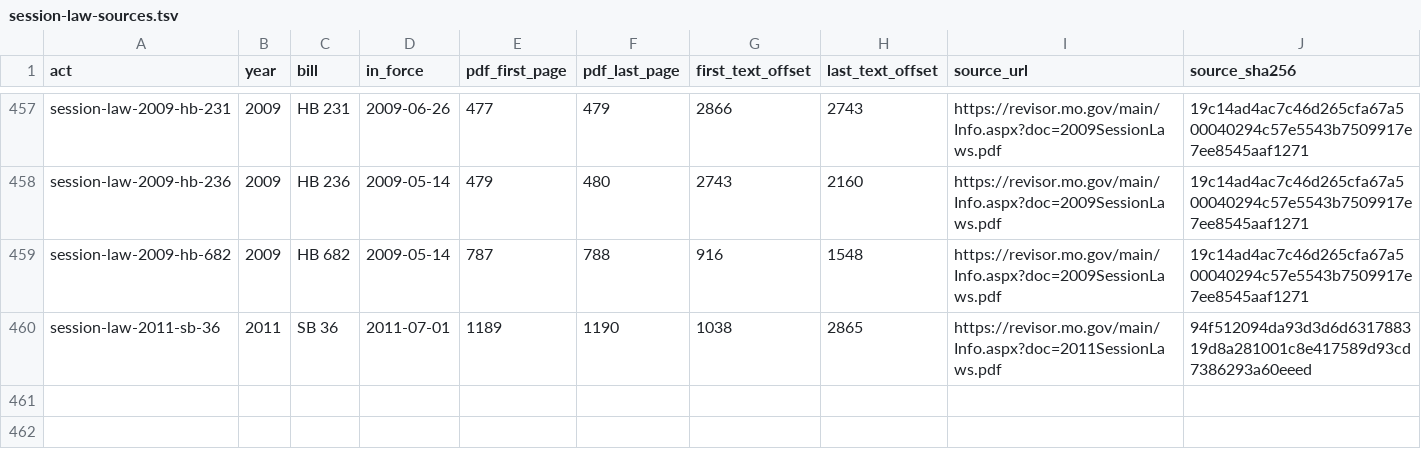
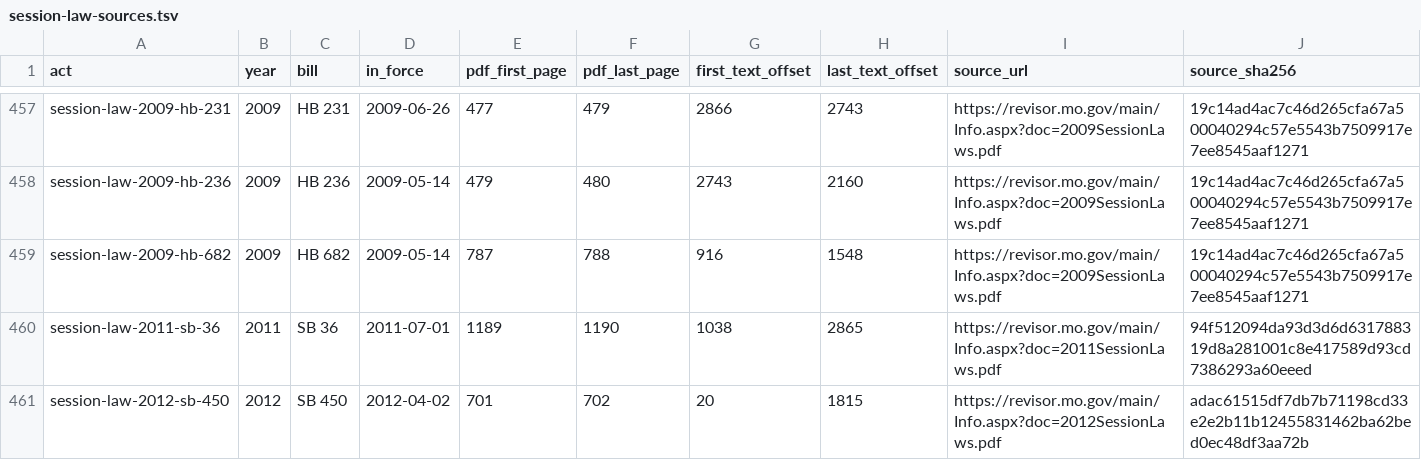
Before and after one commit to lexifina/united-states-missouri-law, a TSV file: data/session-law-sources.tsv, drawn as a sheet; only a part is shown, gaps mark what is left out; the diff names each change by its address in the sheet, - before the commit and + after, or states it on an @@ line.

```diff
--- a/data/session-law-sources.tsv
+++ b/data/session-law-sources.tsv
+row 461: session-law-2012-sb-450 | 2012 | SB 450 | 2012-04-02 | 701 | 702 | 20 | 1815 | https://revisor.mo.gov/main/Info.aspx?doc=2012SessionLaws.pdf | adac61515df7db7b71198cd33e2e2b11b12455831462ba62bed0ec48df3aa72b
```
Also changed, not shown: data/commits.csv, 5 other files.
